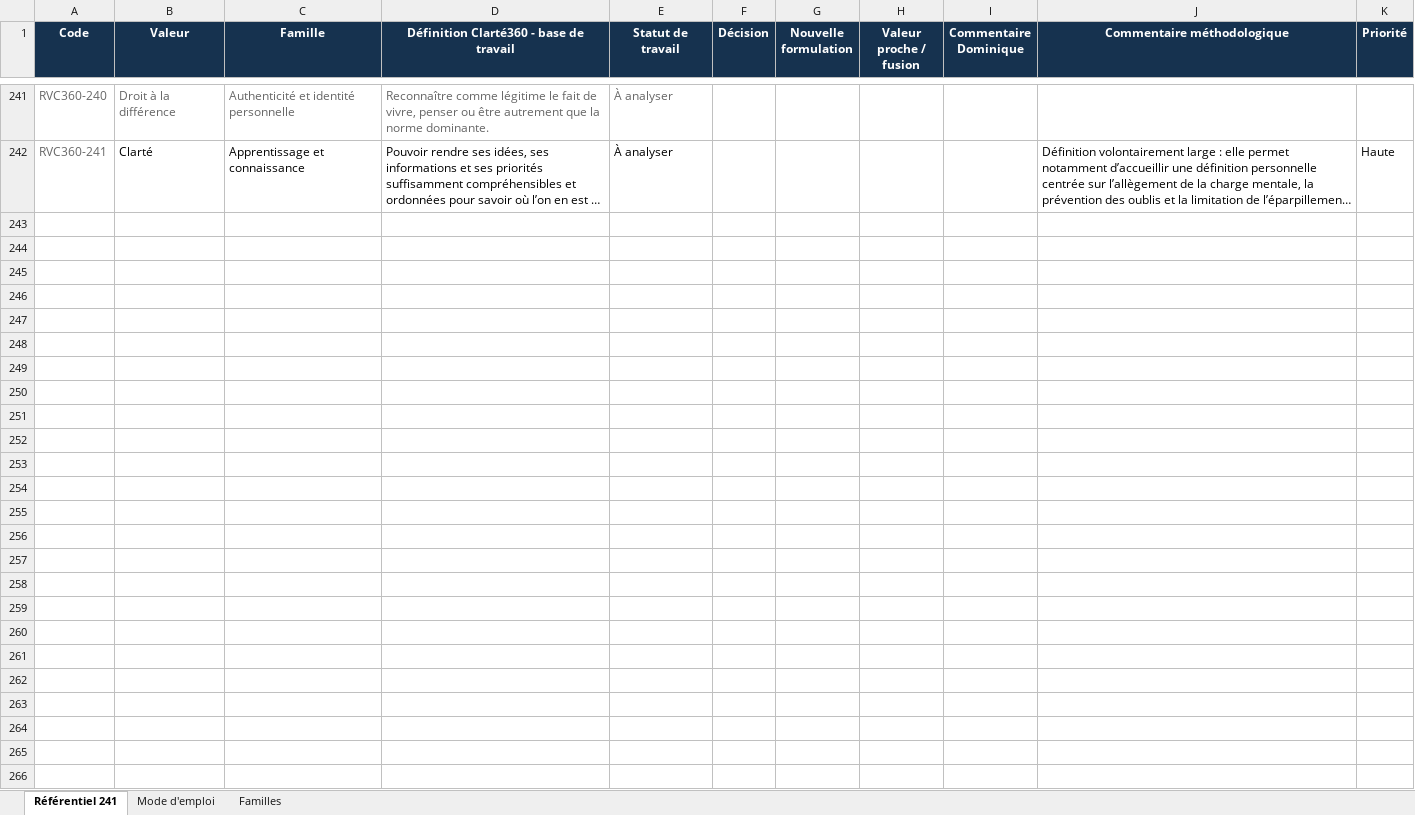
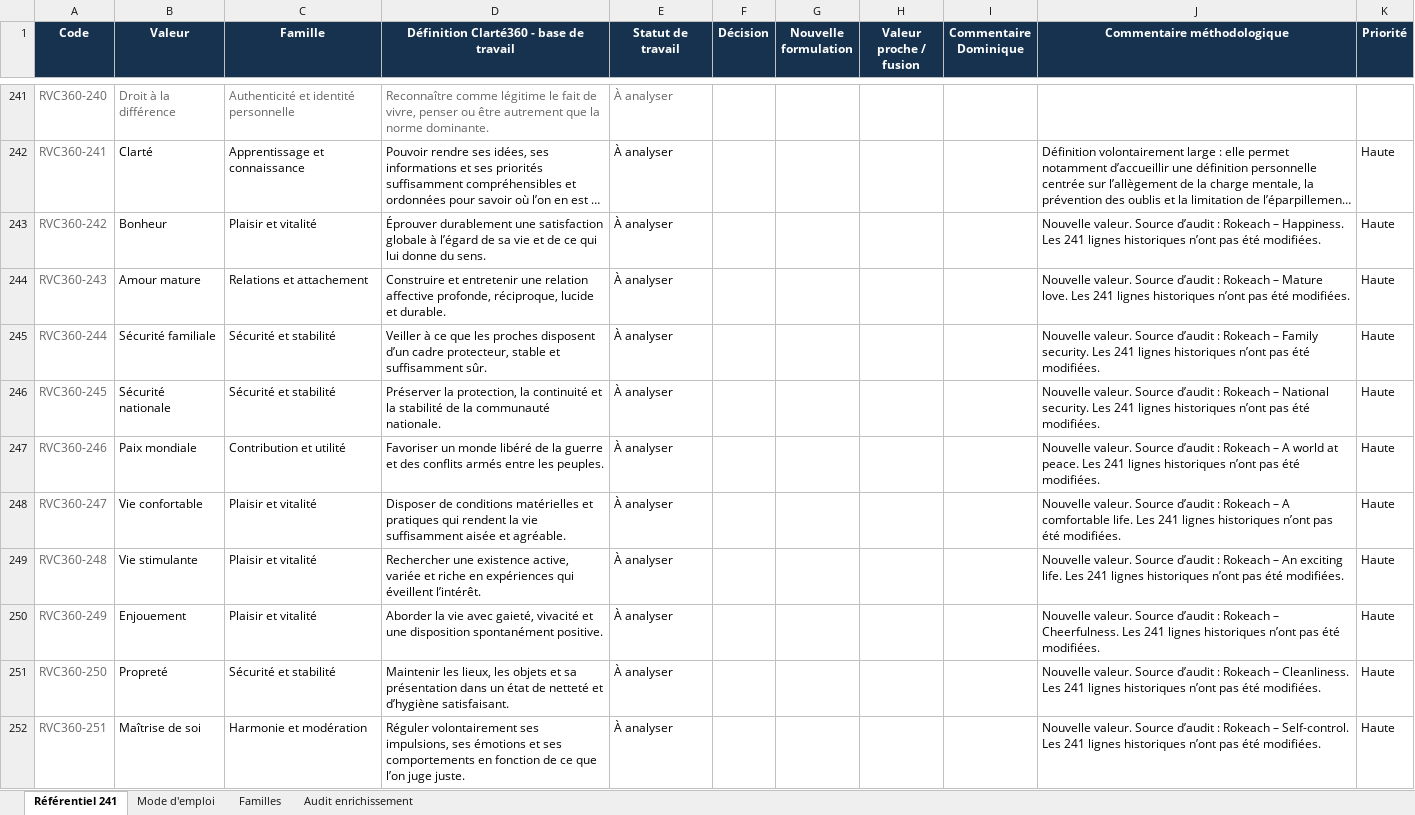
Before and after one commit to Clarte360/clarte360-outils, an Excel workbook: clarte360-recherche-valeurs-v0_3_1/data/referentiel_rvc360.xlsx, sheet Référentiel 241, drawn as a sheet; only a part is shown, gaps mark what is left out; long unchanged cells end in …; values as stored, in another font and other column widths than the file's, no borders; conditional formats not drawn; the diff covers the shown part only; the diff names each change by its address in the sheet, - before the commit and + after, or states it on an @@ line.

Commit message:
MAJ REFERENTIEL VALEUR

```diff
--- a/clarte360-recherche-valeurs-v0_3_1/data/referentiel_rvc360.xlsx (sheet Référentiel 241)
+++ b/clarte360-recherche-valeurs-v0_3_1/data/referentiel_rvc360.xlsx (sheet Référentiel 241)
+sheet tab: Audit enrichissement
+row 243: RVC360-242 | Bonheur | Plaisir et vitalité | Éprouver durablement une satisfaction globale à l’égard de sa vie et de ce qui lui donne du sens. | À analyser |  |  |  |  | Nouvelle valeur. Source d’audit : Rokeach – Happiness. Les 241 lignes historiques n’ont pas été modifiées. | Haute
+row 244: RVC360-243 | Amour mature | Relations et attachement | Construire et entretenir une relation affective profonde, réciproque, lucide et durable. | À analyser |  |  |  |  | Nouvelle valeur. Source d’audit : Rokeach – Mature love. Les 241 lignes historiques n’ont pas été modifiées. | Haute
+row 245: RVC360-244 | Sécurité familiale | Sécurité et stabilité | Veiller à ce que les proches disposent d’un cadre protecteur, stable et suffisamment sûr. | À analyser |  |  |  |  | Nouvelle valeur. Source d’audit : Rokeach – Family security. Les 241 lignes historiques n’ont pas été modifiées. | Haute
+row 246: RVC360-245 | Sécurité nationale | Sécurité et stabilité | Préserver la protection, la continuité et la stabilité de la communauté nationale. | À analyser |  |  |  |  | Nouvelle valeur. Source d’audit : Rokeach – National security. Les 241 lignes historiques n’ont pas été modifiées. | Haute
+row 247: RVC360-246 | Paix mondiale | Contribution et utilité | Favoriser un monde libéré de la guerre et des conflits armés entre les peuples. | À analyser |  |  |  |  | Nouvelle valeur. Source d’audit : Rokeach – A world at peace. Les 241 lignes historiques n’ont pas été modifiées. | Haute
+row 248: RVC360-247 | Vie confortable | Plaisir et vitalité | Disposer de conditions matérielles et pratiques qui rendent la vie suffisamment aisée et agréable. | À analyser |  |  |  |  | Nouvelle valeur. Source d’audit : Rokeach – A comfortable life. Les 241 lignes historiques n’ont pas été modifiées. | Haute
+row 249: RVC360-248 | Vie stimulante | Plaisir et vitalité | Rechercher une existence active, variée et riche en expériences qui éveillent l’intérêt. | À analyser |  |  |  |  | Nouvelle valeur. Source d’audit : Rokeach – An exciting life. Les 241 lignes historiques n’ont pas été modifiées. | Haute
+row 250: RVC360-249 | Enjouement | Plaisir et vitalité | Aborder la vie avec gaieté, vivacité et une disposition spontanément positive. | À analyser |  |  |  |  | Nouvelle valeur. Source d’audit : Rokeach – Cheerfulness. Les 241 lignes historiques n’ont pas été modifiées. | Haute
+row 251: RVC360-250 | Propreté | Sécurité et stabilité | Maintenir les lieux, les objets et sa présentation dans un état de netteté et d’hygiène satisfaisant. | À analyser |  |  |  |  | Nouvelle valeur. Source d’audit : Rokeach – Cleanliness. Les 241 lignes historiques n’ont pas été modifiées. | Haute
+row 252: RVC360-251 | Maîtrise de soi | Harmonie et modération | Réguler volontairement ses impulsions, ses émotions et ses comportements en fonction de ce que l’on juge juste. | À analyser |  |  |  |  | Nouvelle valeur. Source d’audit : Rokeach – Self-control. Les 241 lignes historiques n’ont pas été modifiées. | Haute
```
Also changed, not shown: 67 added rows elsewhere in this sheet, sheet Familles, sheet Mode d'emploi.
